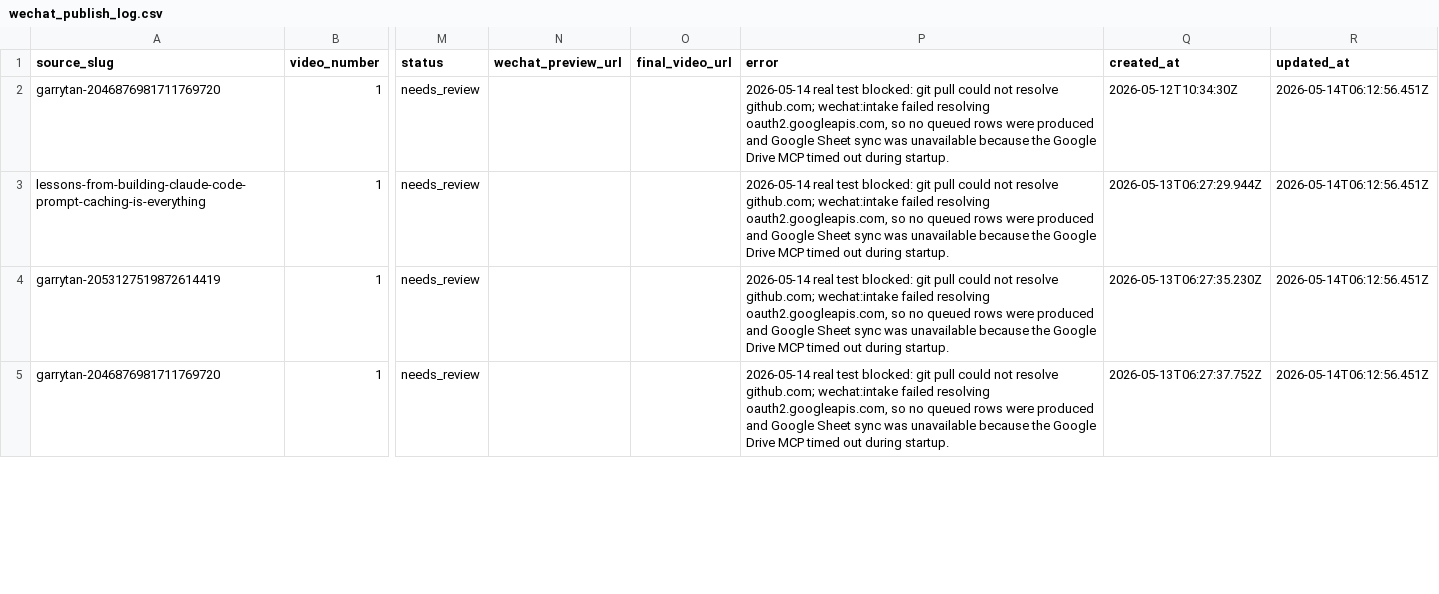
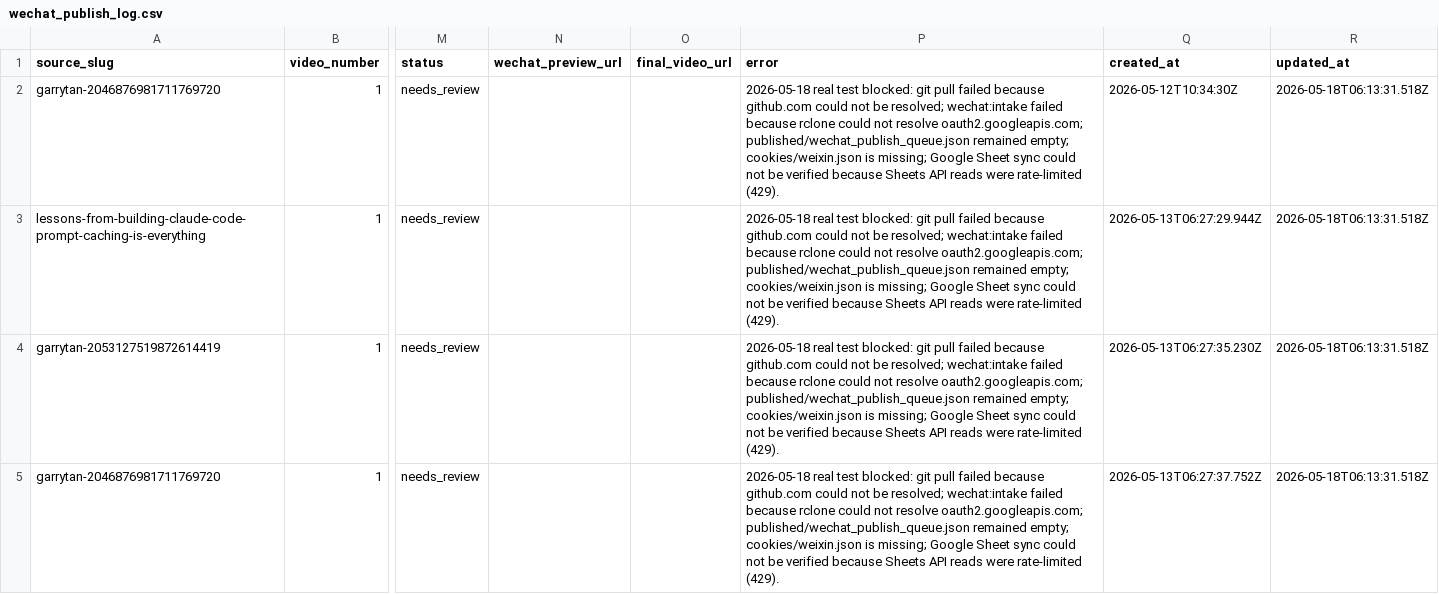
Before and after one commit to morphph/blog2video, a CSV file: published/wechat_publish_log.csv, drawn as a sheet; only a part is shown, gaps mark what is left out; the diff covers the shown part only; the diff names each change by its address in the sheet, - before the commit and + after, or states it on an @@ line.

Commit message:
Record WeChat publisher test blockers

```diff
--- a/published/wechat_publish_log.csv
+++ b/published/wechat_publish_log.csv
-P2:P5 (error): 2026-05-14 real test blocked: git pull could not resolve github.com; wechat:intake failed resolving oauth2.googleapis.com, so no queued rows were produced and Google Sheet sync was unavailable because the Google Drive MCP timed out during startup.
+P2:P5 (error): 2026-05-18 real test blocked: git pull failed because github.com could not be resolved; wechat:intake failed because rclone could not resolve oauth2.googleapis.com; published/wechat_publish_queue.json remained empty; cookies/weixin.json is missing; Google Sheet sync could not be verified because Sheets API reads were rate-limited (429).
-R2:R5 (updated_at): 2026-05-14T06:12:56.451Z
+R2:R5 (updated_at): 2026-05-18T06:13:31.518Z
```
Also changed, not shown: 8 edited cells elsewhere in this file, 2 other files.
